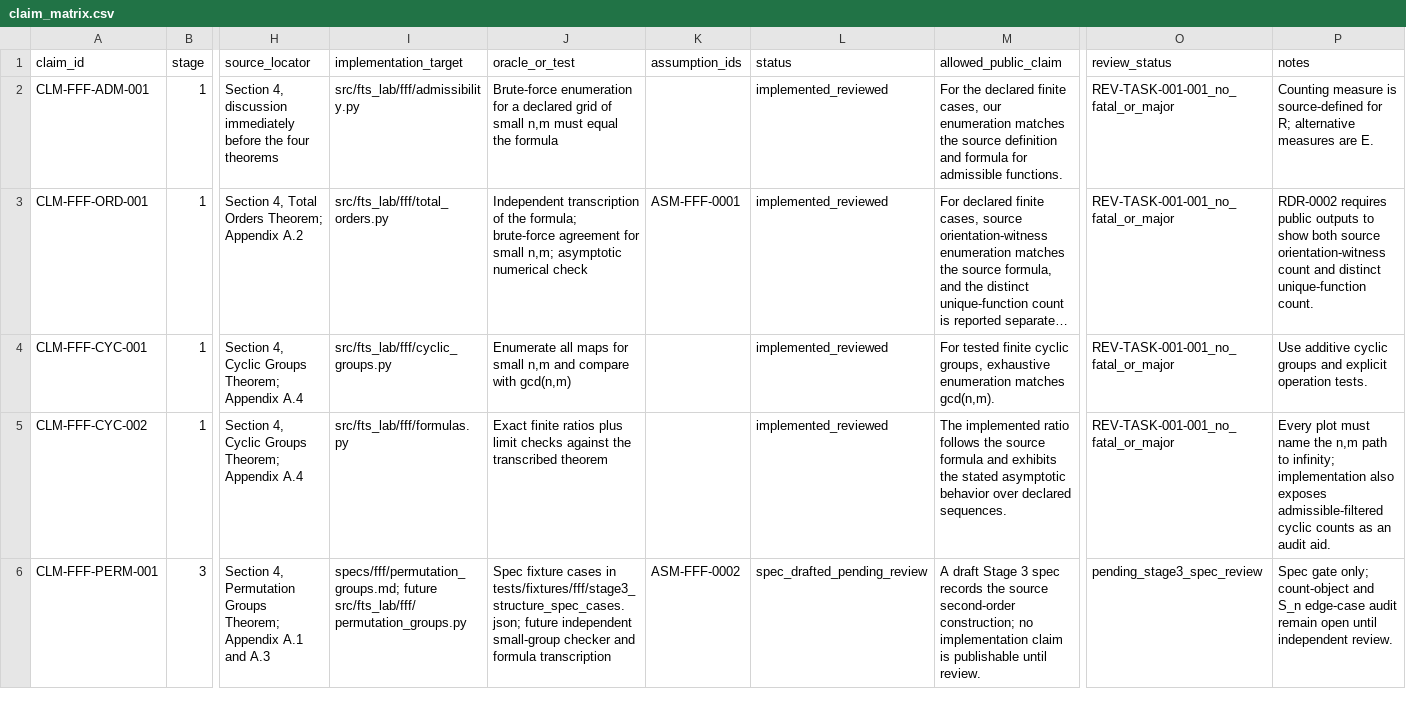
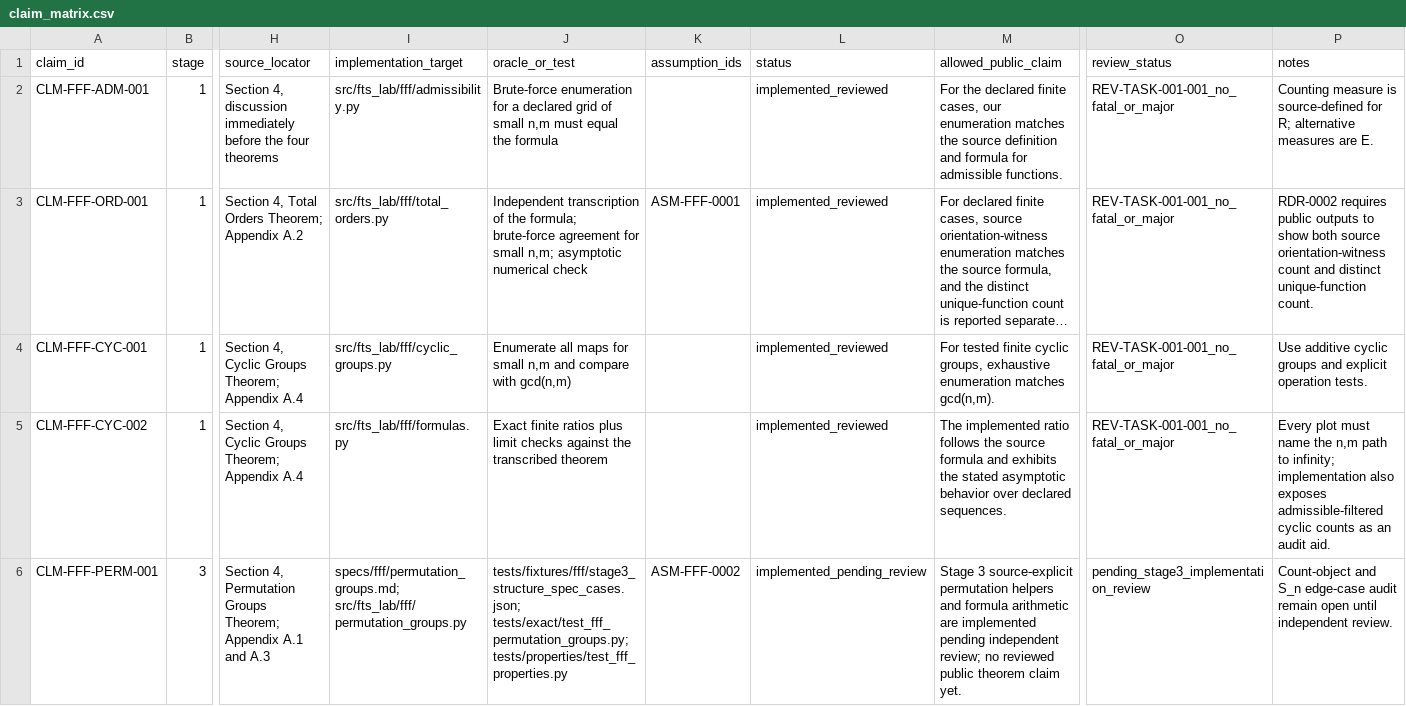
Before and after one commit to ikdias900-beep/FTS, a CSV file: sources/claim_matrix.csv, drawn as a sheet; only a part is shown, gaps mark what is left out; long unchanged cells end in …; the diff covers the shown part only; the diff names each change by its address in the sheet, - before the commit and + after, or states it on an @@ line.

```diff
--- a/sources/claim_matrix.csv
+++ b/sources/claim_matrix.csv
-I6 (implementation_target): specs/fff/permutation_groups.md; future src/fts_lab/fff/permutation_groups.py
+I6 (implementation_target): specs/fff/permutation_groups.md; src/fts_lab/fff/permutation_groups.py
-J6 (oracle_or_test): Spec fixture cases in tests/fixtures/fff/stage3_structure_spec_cases.json; future independent small-group checker and formula transcription
+J6 (oracle_or_test): tests/fixtures/fff/stage3_structure_spec_cases.json; tests/exact/test_fff_permutation_groups.py; tests/properties/test_fff_properties.py
-L6 (status): spec_drafted_pending_review
+L6 (status): implemented_pending_review
-M6 (allowed_public_claim): A draft Stage 3 spec records the source second-order construction; no implementation claim is publishable until review.
+M6 (allowed_public_claim): Stage 3 source-explicit permutation helpers and formula arithmetic are implemented pending independent review; no reviewed public theorem claim yet.
-O6 (review_status): pending_stage3_spec_review
+O6 (review_status): pending_stage3_implementation_review
-P6 (notes): Spec gate only; count-object and S_n…
+P6 (notes): Count-object and S_n…
```
Also changed, not shown: 6 edited cells elsewhere in this file, 14 other files.
